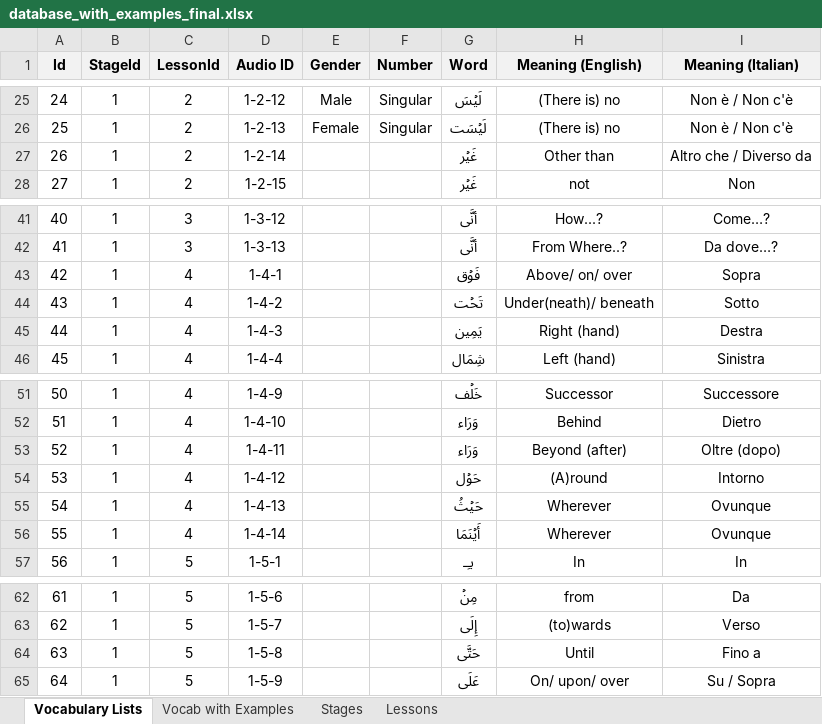
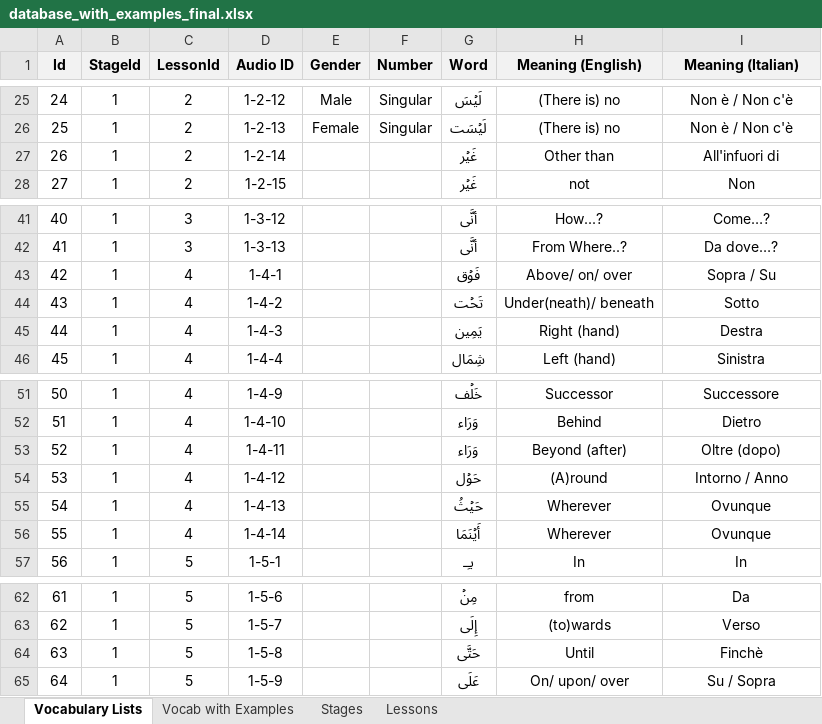
Before and after one commit to aventayman/arabic101_translation, an Excel workbook: database_with_examples_final.xlsx, sheet Vocabulary Lists, drawn as a sheet; only a part is shown, gaps mark what is left out; values as stored, in another font and other column widths than the file's, no borders; conditional formats not drawn; the diff names each change by its address in the sheet, - before the commit and + after, or states it on an @@ line.

```diff
--- a/database_with_examples_final.xlsx (sheet Vocabulary Lists)
+++ b/database_with_examples_final.xlsx (sheet Vocabulary Lists)
-I27 (Meaning (Italian)): Altro che / Diverso da
+I27 (Meaning (Italian)): All'infuori di
-I43 (Meaning (Italian)): Sopra
+I43 (Meaning (Italian)): Sopra / Su
-I54 (Meaning (Italian)): Intorno
+I54 (Meaning (Italian)): Intorno / Anno
-I64 (Meaning (Italian)): Fino a
+I64 (Meaning (Italian)): Finchè
```
Also changed, not shown: sheet Vocab with Examples, 2 other files.
